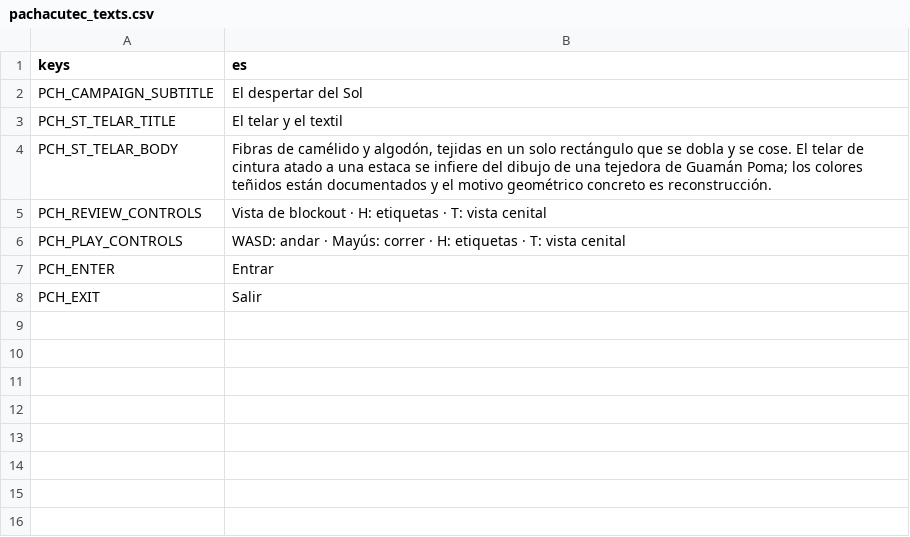
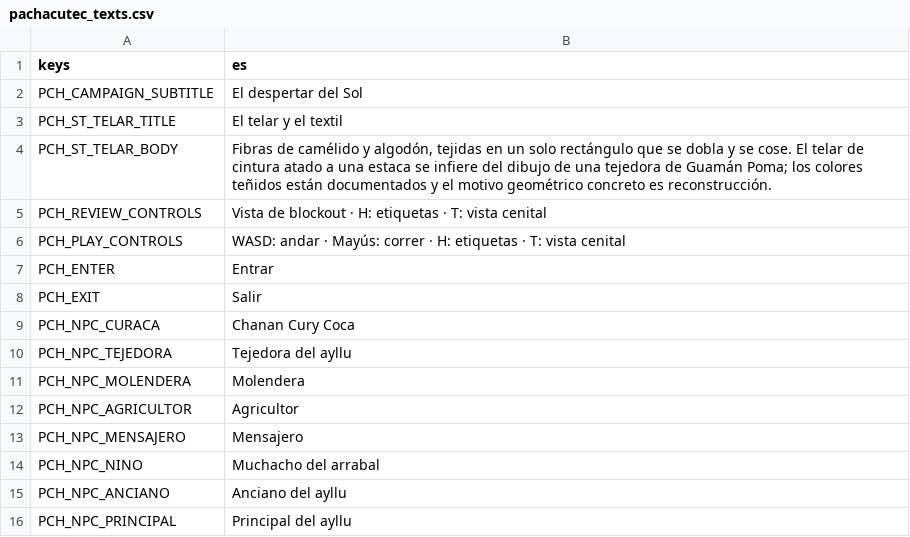
Before and after one commit to joseamaya/memorias-del-peru, a CSV file: campaigns/01_pachacutec/localization/pachacutec_texts.csv, drawn as a sheet.

```diff
--- a/campaigns/01_pachacutec/localization/pachacutec_texts.csv
+++ b/campaigns/01_pachacutec/localization/pachacutec_texts.csv
@@ -8 +8,9 @@ PCH_ENTER,Entrar
 PCH_EXIT,Salir
+PCH_NPC_CURACA,Chanan Cury Coca
+PCH_NPC_TEJEDORA,Tejedora del ayllu
+PCH_NPC_MOLENDERA,Molendera
+PCH_NPC_AGRICULTOR,Agricultor
+PCH_NPC_MENSAJERO,Mensajero
+PCH_NPC_NINO,Muchacho del arrabal
+PCH_NPC_ANCIANO,Anciano del ayllu
+PCH_NPC_PRINCIPAL,Principal del ayllu
```
Also changed, not shown: 13 other files.
